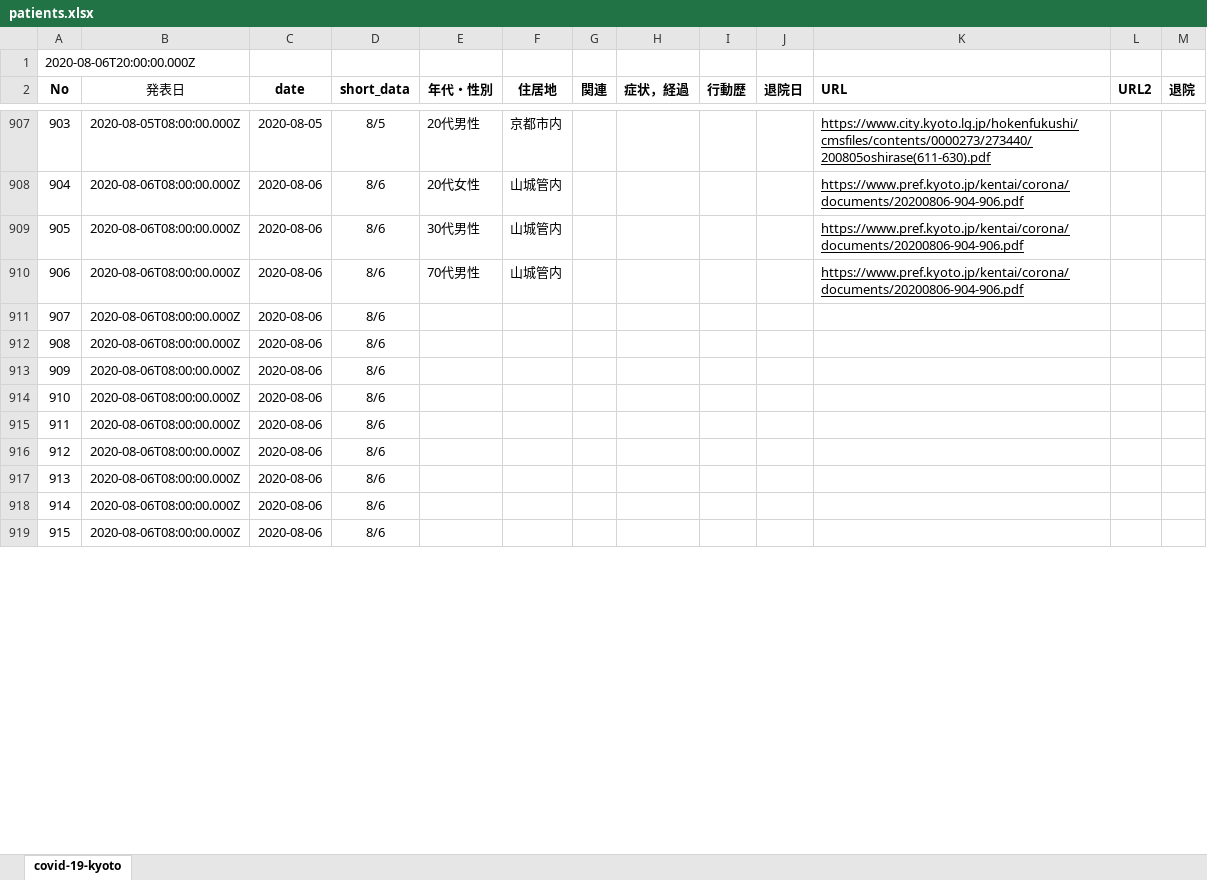
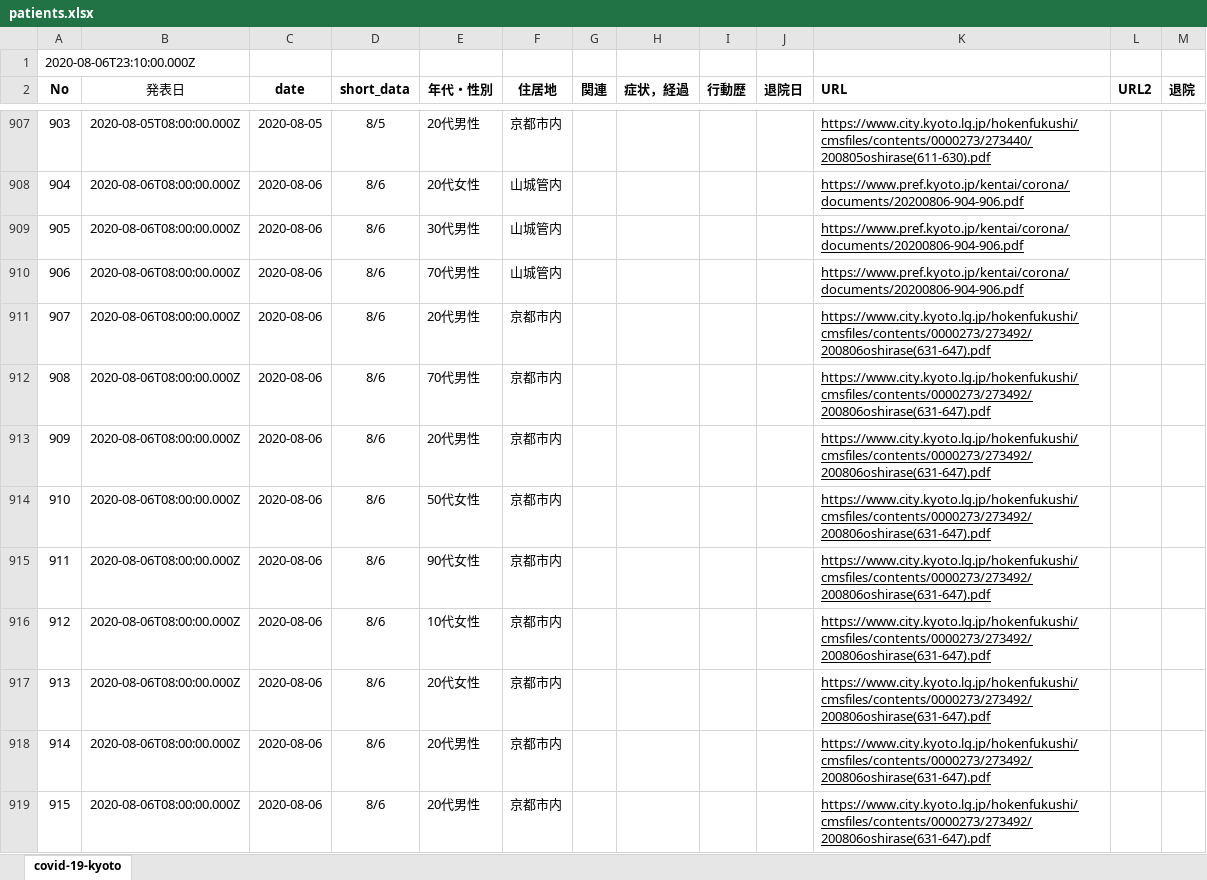
Before and after one commit to stop-covid19-kyoto/covid19kyoto-scraping, an Excel workbook: patients.xlsx, sheet covid-19-kyoto, drawn as a sheet; only a part is shown, gaps mark what is left out; values as stored, in another font and other column widths than the file's, no borders; charts and pictures not drawn; the diff covers the shown part only; the diff names each change by its address in the sheet, - before the commit and + after, or states it on an @@ line.

```diff
--- a/patients.xlsx (sheet covid-19-kyoto)
+++ b/patients.xlsx (sheet covid-19-kyoto)
-A1 (No): 2020-08-06T20:00:00.000Z
+A1 (No): 2020-08-06T23:10:00.000Z
-E911 (年代・性別): (empty)
+E911 (年代・性別): 20代男性
-F911:F919 (住居地): (empty)
+F911:F919 (住居地): 京都市内
-K911:K919 (URL): (empty)
+K911:K919 (URL): https://www.city.kyoto.lg.jp/hokenfukushi/cmsfiles/contents/0000273/273492/200806oshirase(631-647).pdf
-E912 (年代・性別): (empty)
+E912 (年代・性別): 70代男性
-E913 (年代・性別): (empty)
+E913 (年代・性別): 20代男性
-E914 (年代・性別): (empty)
+E914 (年代・性別): 50代女性
-E915 (年代・性別): (empty)
+E915 (年代・性別): 90代女性
-E916 (年代・性別): (empty)
+E916 (年代・性別): 10代女性
-E917 (年代・性別): (empty)
+E917 (年代・性別): 20代女性
-E918:E919 (年代・性別): (empty)
+E918:E919 (年代・性別): 20代男性
```
Also changed, not shown: 24 edited cells elsewhere in this sheet, summary.xlsx, 5 other files.
